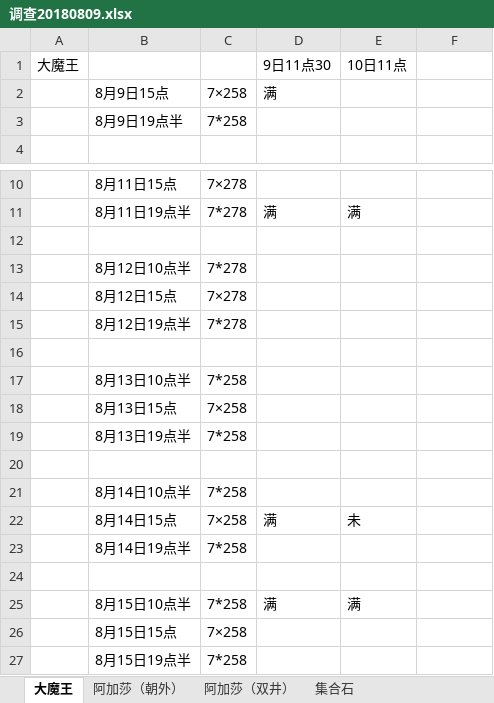
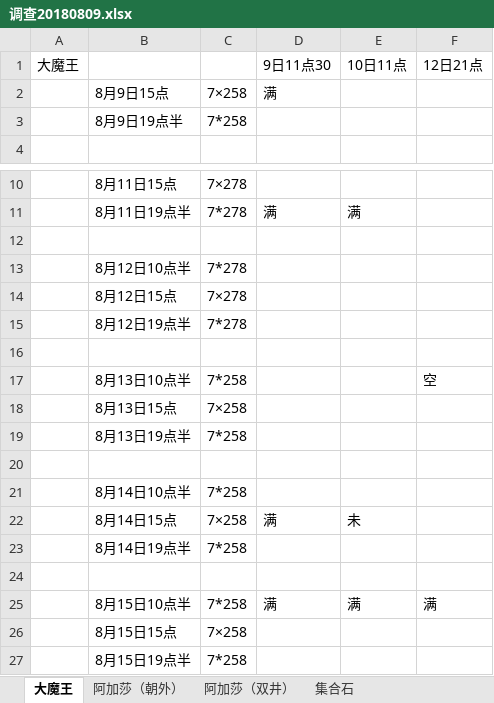
Before and after one commit to laa6202/work_doc, an Excel workbook: D项目/市场销售/调查20180809.xlsx, sheet 大魔王, drawn as a sheet; only a part is shown, gaps mark what is left out; values as stored, in another font and other column widths than the file's, no borders; the diff names each change by its address in the sheet, - before the commit and + after, or states it on an @@ line.

```diff
--- a/D项目/市场销售/调查20180809.xlsx (sheet 大魔王)
+++ b/D项目/市场销售/调查20180809.xlsx (sheet 大魔王)
-F1: (empty)
+F1: 12日21点
-F17: (empty)
+F17: 空
-F25: (empty)
+F25: 满
```
Also changed, not shown: sheet 集合石, sheet 阿加莎（双井）, sheet 阿加莎（朝外）.
